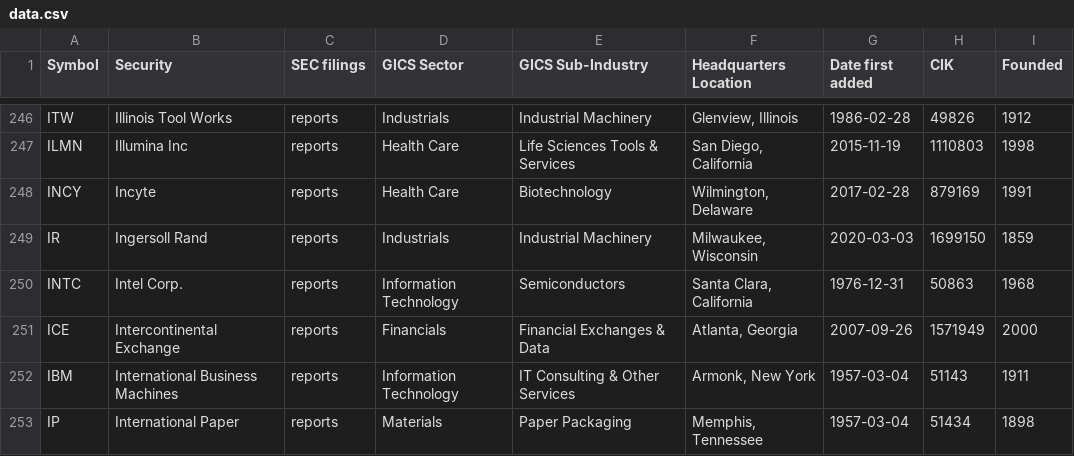
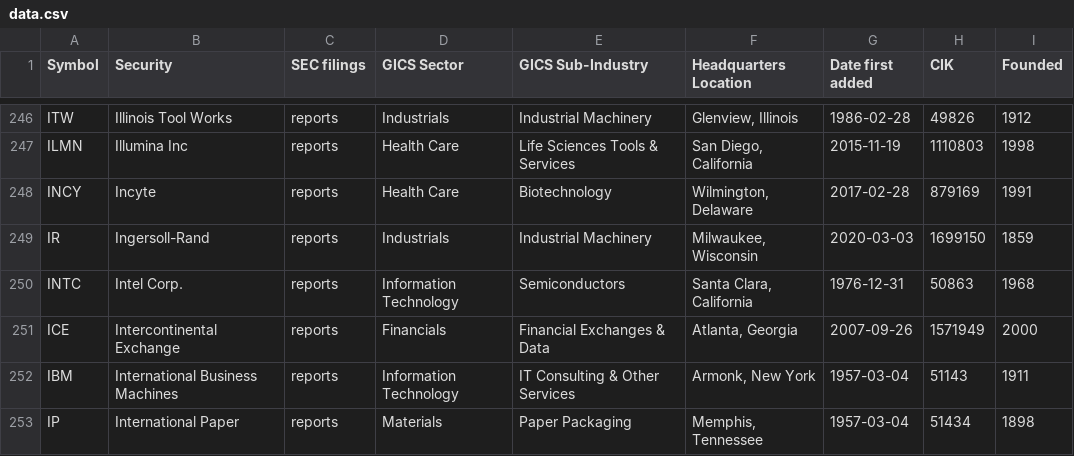
Before and after one commit to dylanroy/sandp500-dataset, a CSV file: data.csv, drawn as a sheet; only a part is shown, gaps mark what is left out.

Commit message:
Latest data: Fri Apr 23 12:01:58 UTC 2021

```diff
--- a/data.csv
+++ b/data.csv
@@ -248,3 +248,3 @@ ILMN,Illumina Inc,reports,Health Care,Life Sciences Tools & Services,"San Diego,
 INCY,Incyte,reports,Health Care,Biotechnology,"Wilmington, Delaware",2017-02-28,879169,1991
-IR,Ingersoll Rand,reports,Industrials,Industrial Machinery,"Milwaukee, Wisconsin",2020-03-03,1699150,1859
+IR,Ingersoll-Rand,reports,Industrials,Industrial Machinery,"Milwaukee, Wisconsin",2020-03-03,1699150,1859
 INTC,Intel Corp.,reports,Information Technology,Semiconductors,"Santa Clara, California",1976-12-31,50863,1968
```
